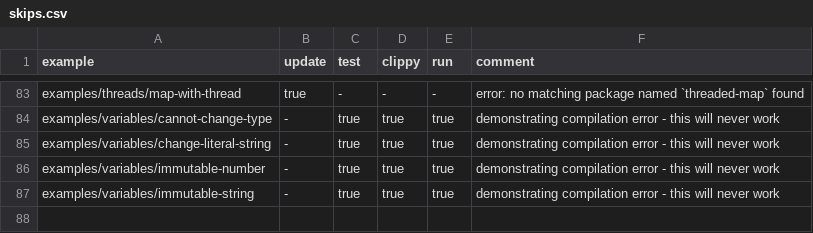
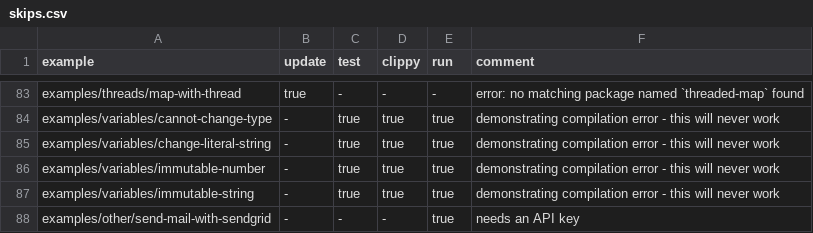
Before and after one commit to szabgab/rust.code-maven.com, a CSV file: slides/rust/examples/other/check-slides/skips.csv, drawn as a sheet; only a part is shown, gaps mark what is left out.

Commit message:
skip another example

```diff
--- a/slides/rust/examples/other/check-slides/skips.csv
+++ b/slides/rust/examples/other/check-slides/skips.csv
@@ -87 +87,2 @@ examples/variables/immutable-number,                     -,       true,  true,
 examples/variables/immutable-string,                     -,       true,  true,   true,  demonstrating compilation error - this will never work
+examples/other/send-mail-with-sendgrid,                  -,       -,     -,      true,  needs an API key
```
